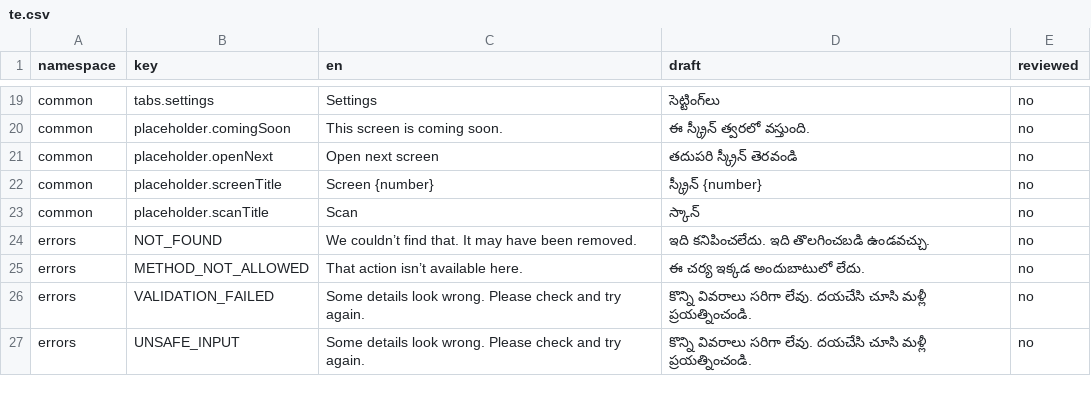
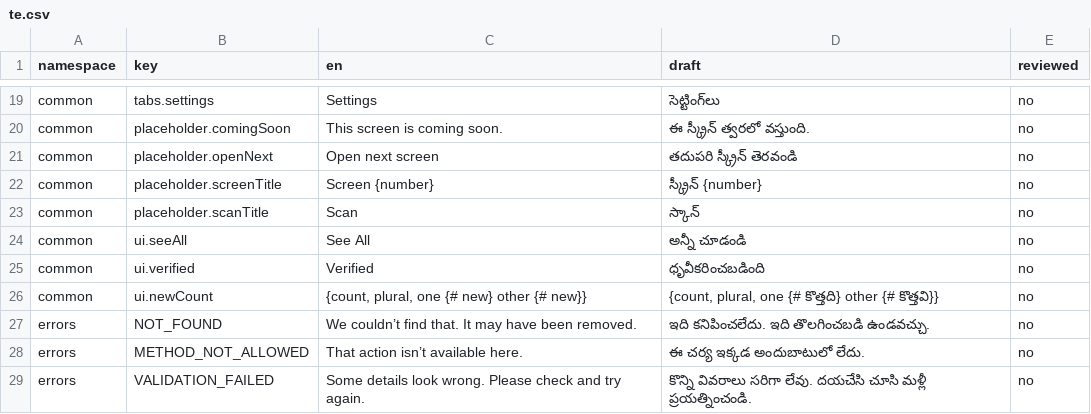
Before and after one commit to syedtalha88/Al-Masjid, a CSV file: packages/i18n/review/te.csv, drawn as a sheet; only a part is shown, gaps mark what is left out; the shorter side is filled out with more unchanged rows; the diff names each change by its address in the sheet, - before the commit and + after, or states it on an @@ line.

```diff
--- a/packages/i18n/review/te.csv
+++ b/packages/i18n/review/te.csv
+row 24: common | ui.seeAll | See All | అన్నీ చూడండి | no
+row 25: common | ui.verified | Verified | ధృవీకరించబడింది | no
+row 26: common | ui.newCount | {count, plural, one {# new} other {# new}} | {count, plural, one {# కొత్తది} other {# కొత్తవి}} | no
```
Also changed, not shown: packages/i18n/review/hi.csv, packages/i18n/review/ur.csv, 30 other files.
